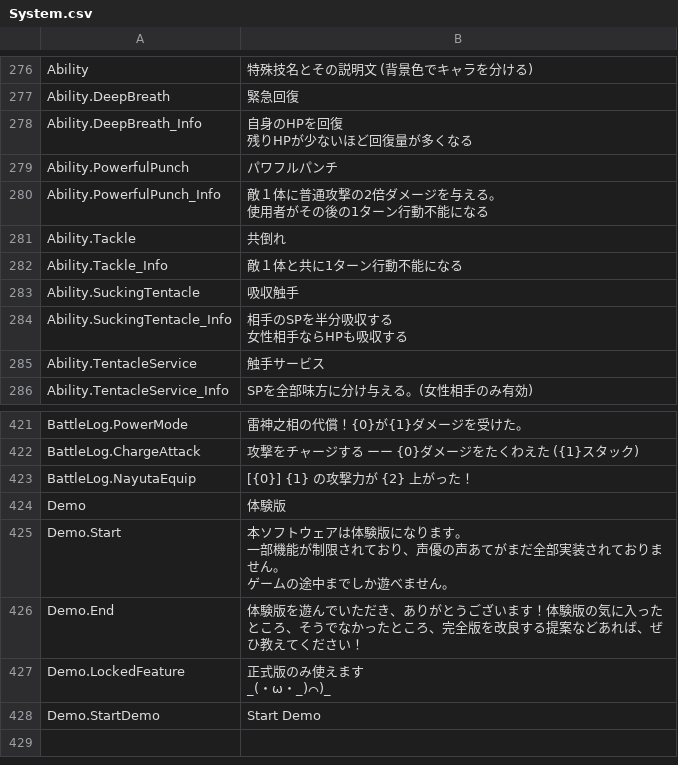
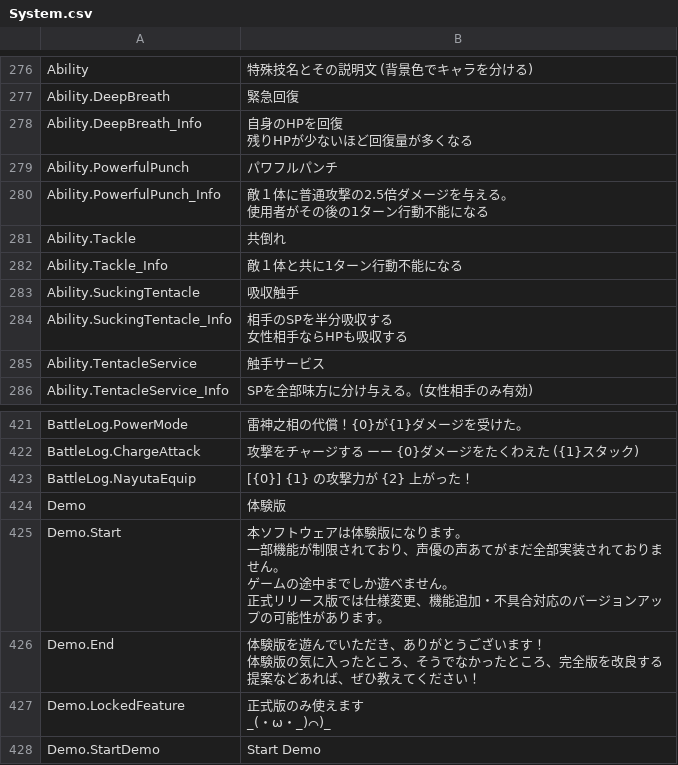
Before and after one commit to maryphun/magicheroines, a CSV file: Assets/Resources/LocalizationSheet/System.csv, drawn as a sheet; only a part is shown, gaps mark what is left out.

```diff
--- a/Assets/Resources/LocalizationSheet/System.csv
+++ b/Assets/Resources/LocalizationSheet/System.csv
@@ -286,4 +286,4 @@ Ability.DeepBreath_Info,"自身のHPを回復
 Ability.PowerfulPunch,パワフルパンチ
-Ability.PowerfulPunch_Info,"敵１体に普通攻撃の2倍ダメージを与える。
-使用者がその後の1ターン行動不能になる"
+Ability.PowerfulPunch_Info,"敵１体に普通攻撃の2.5倍ダメージを与える。
+使用者がその後の1ターン行動不能になる"
 Ability.Tackle,共倒れ
@@ -447,6 +447,9 @@ BattleLog.NayutaEquip,[{0}] {1}　の攻撃力が {2} 上がった！
 Demo,体験版
-Demo.Start,"本ソフトウェアは体験版になります。
-一部機能が制限されており、声優の声あてがまだ全部実装されておりません。
-ゲームの途中までしか遊べません。"
-Demo.End,体験版を遊んでいただき、ありがとうございます！体験版の気に入ったところ、そうでなかったところ、完全版を改良する提案などあれば、ぜひ教えてください！
+Demo.Start,"本ソフトウェアは体験版になります。
+一部機能が制限されており、声優の声あてがまだ全部実装されておりません。
+ゲームの途中までしか遊べません。
+正式リリース版では仕様変更、機能追加・不具合対応のバージョンアップの可能性があります。"
+Demo.End,"体験版を遊んでいただき、ありがとうございます！
+
+体験版の気に入ったところ、そうでなかったところ、完全版を改良する提案などあれば、ぜひ教えてください！"
 Demo.LockedFeature,"正式版のみ使えます
```
Also changed, not shown: Assets/Resources/LocalizationSheet/Akiho.csv, Assets/Resources/LocalizationSheet/Dialog.Final.csv, 31 other files.
